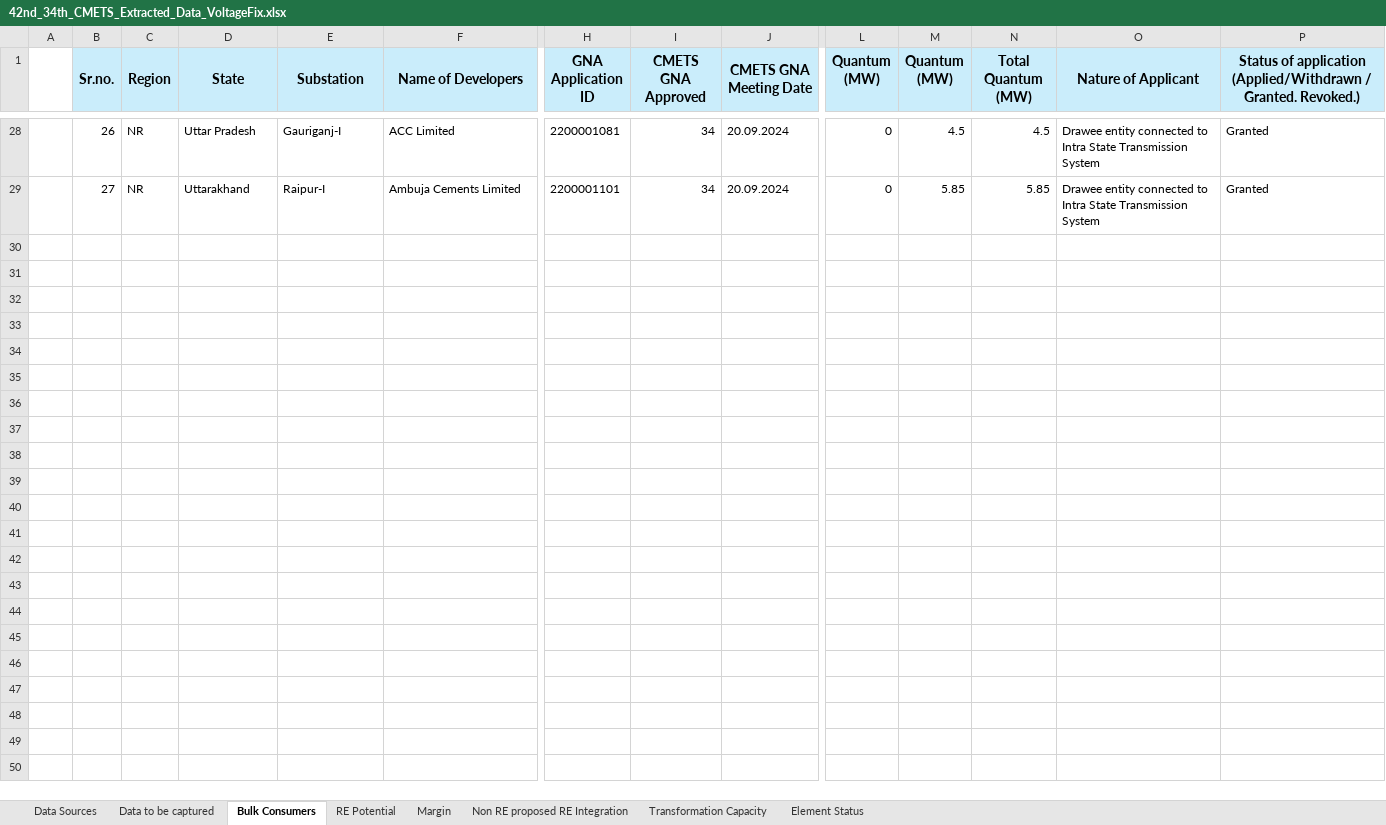
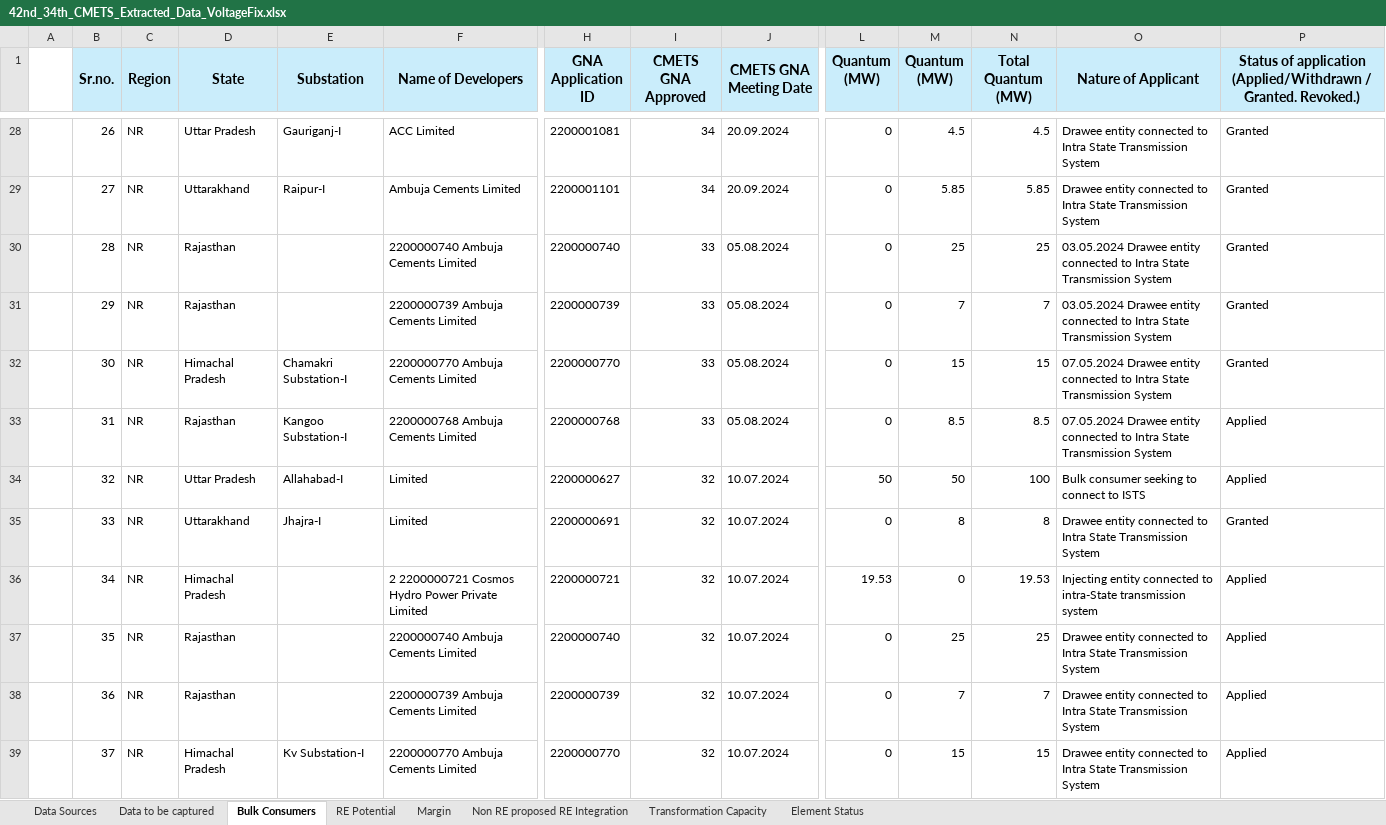
Before and after one commit to AakashNeeliBotz/CTU-PDF-EXTRACTOR, an Excel workbook: 42nd_34th_CMETS_Extracted_Data_VoltageFix.xlsx, sheet Bulk Consumers, drawn as a sheet; only a part is shown, gaps mark what is left out; values as stored, in another font and other column widths than the file's, no borders; rows hold the shown columns only; the diff covers the shown part only; the diff names each change by its address in the sheet, - before the commit and + after, or states it on an @@ line.

```diff
--- a/42nd_34th_CMETS_Extracted_Data_VoltageFix.xlsx (sheet Bulk Consumers)
+++ b/42nd_34th_CMETS_Extracted_Data_VoltageFix.xlsx (sheet Bulk Consumers)
+row 30:  | 28 | NR | Rajasthan |  | 2200000740 Ambuja Cements Limited | 2200000740 | 33 | 05.08.2024 | 0 | 25 | 25 | 03.05.2024 Drawee entity connected to Intra State Transmission System | Granted
+row 31:  | 29 | NR | Rajasthan |  | 2200000739 Ambuja Cements Limited | 2200000739 | 33 | 05.08.2024 | 0 | 7 | 7 | 03.05.2024 Drawee entity connected to Intra State Transmission System | Granted
+row 32:  | 30 | NR | Himachal Pradesh | Chamakri Substation-I | 2200000770 Ambuja Cements Limited | 2200000770 | 33 | 05.08.2024 | 0 | 15 | 15 | 07.05.2024 Drawee entity connected to Intra State Transmission System | Granted
+row 33:  | 31 | NR | Rajasthan | Kangoo Substation-I | 2200000768 Ambuja Cements Limited | 2200000768 | 33 | 05.08.2024 | 0 | 8.5 | 8.5 | 07.05.2024 Drawee entity connected to Intra State Transmission System | Applied
+row 34:  | 32 | NR | Uttar Pradesh | Allahabad-I | Limited | 2200000627 | 32 | 10.07.2024 | 50 | 50 | 100 | Bulk consumer seeking to connect to ISTS | Applied
+row 35:  | 33 | NR | Uttarakhand | Jhajra-I | Limited | 2200000691 | 32 | 10.07.2024 | 0 | 8 | 8 | Drawee entity connected to Intra State Transmission System | Granted
+row 36:  | 34 | NR | Himachal Pradesh |  | 2 2200000721 Cosmos Hydro Power Private Limited | 2200000721 | 32 | 10.07.2024 | 19.53 | 0 | 19.53 | Injecting entity connected to intra-State transmission system | Applied
+row 37:  | 35 | NR | Rajasthan |  | 2200000740 Ambuja Cements Limited | 2200000740 | 32 | 10.07.2024 | 0 | 25 | 25 | Drawee entity connected to Intra State Transmission System | Applied
+row 38:  | 36 | NR | Rajasthan |  | 2200000739 Ambuja Cements Limited | 2200000739 | 32 | 10.07.2024 | 0 | 7 | 7 | Drawee entity connected to Intra State Transmission System | Applied
+row 39:  | 37 | NR | Himachal Pradesh | Kv Substation-I | 2200000770 Ambuja Cements Limited | 2200000770 | 32 | 10.07.2024 | 0 | 15 | 15 | Drawee entity connected to Intra State Transmission System | Applied
```
Also changed, not shown: 14 added rows elsewhere in this sheet, sheet Data to be captured, sheet Element Status, 4 other files.
